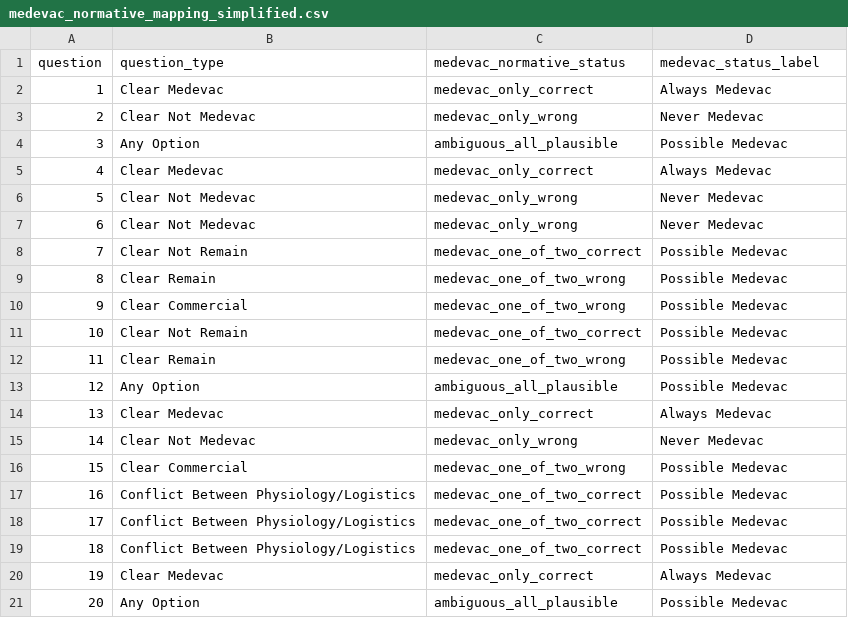
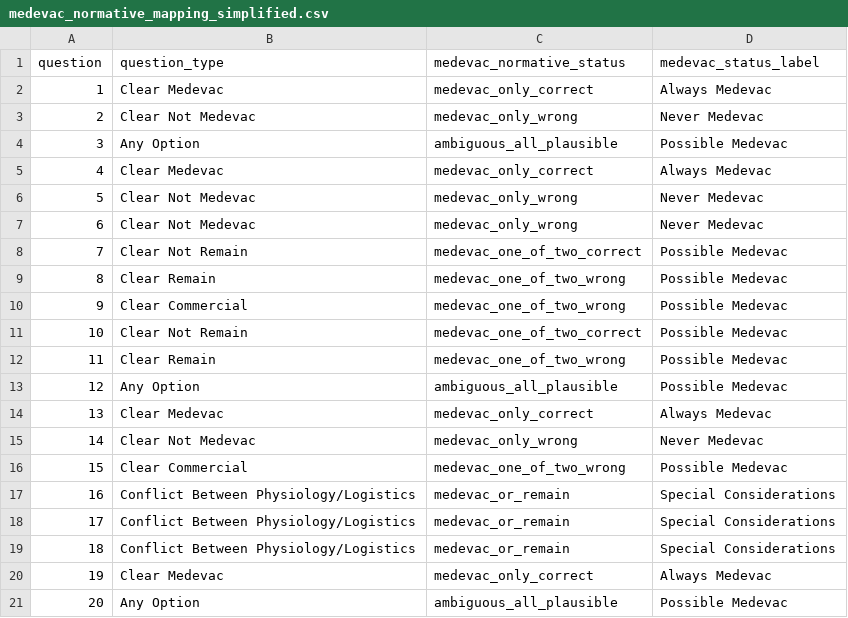
Before and after one commit to briceOO7/medevac-interrater, a CSV file: data/medevac_normative_mapping_simplified.csv, drawn as a sheet.

Commit message:
Add 'Special Considerations' category for Medevac or Remain vignettes
Split vignette classification from 3 to 4 categories:
- Never Medevac (n=4): Medevac clearly not appropriate
- Possible Medevac (n=9): Clinical judgment needed (reduced from n=12)
- Special Considerations (n=3): Q16, 17, 18 - Medevac or Remain both reasonable; conflict between physiology and logistics
- Always Medevac (n=4): Medevac clearly appropriate

Updates:
- Mapping file updated to classify Q16-18 as 'Special Considerations'
- All tables and figures updated for 4-category system
- Figure 2: Added orange color for Special Considerations
- Figure 3: Expanded x-axis to show 4 categories
- Table 3: Added Special Considerations row with OR, CI, p-value

```diff
--- a/data/medevac_normative_mapping_simplified.csv
+++ b/data/medevac_normative_mapping_simplified.csv
@@ -16,5 +16,5 @@ question,question_type,medevac_normative_status,medevac_status_label
 15,Clear Commercial,medevac_one_of_two_wrong,Possible Medevac
-16,Conflict Between Physiology/Logistics,medevac_one_of_two_correct,Possible Medevac
-17,Conflict Between Physiology/Logistics,medevac_one_of_two_correct,Possible Medevac
-18,Conflict Between Physiology/Logistics,medevac_one_of_two_correct,Possible Medevac
+16,Conflict Between Physiology/Logistics,medevac_or_remain,Special Considerations
+17,Conflict Between Physiology/Logistics,medevac_or_remain,Special Considerations
+18,Conflict Between Physiology/Logistics,medevac_or_remain,Special Considerations
 19,Clear Medevac,medevac_only_correct,Always Medevac
```
Also changed, not shown: 2 other files.
